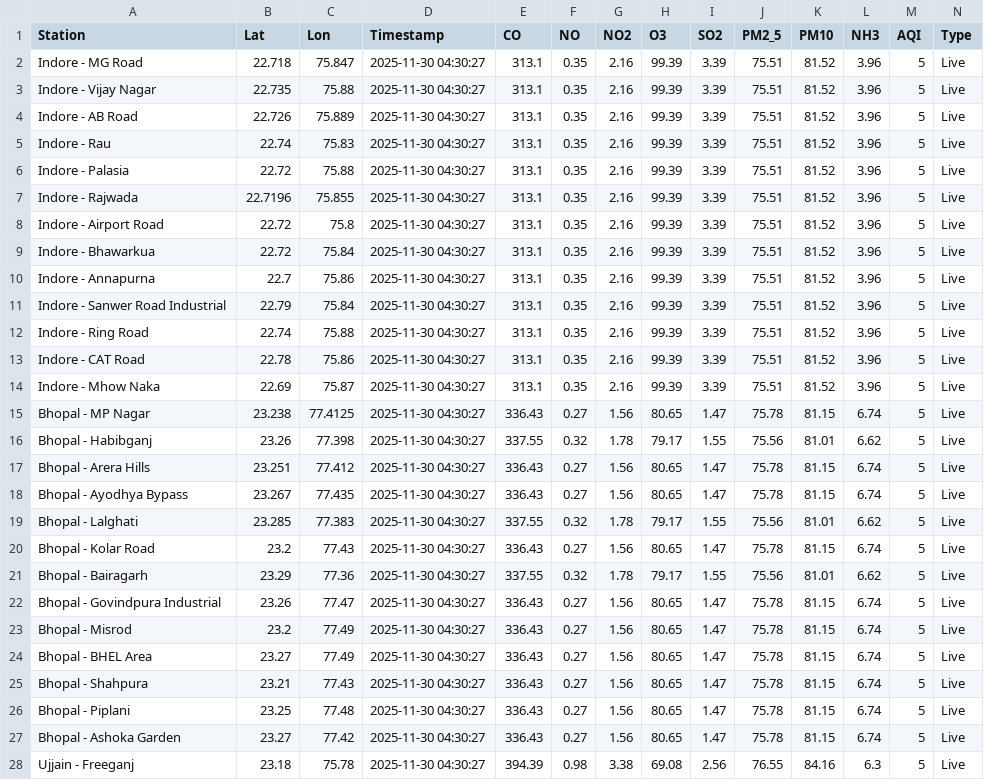
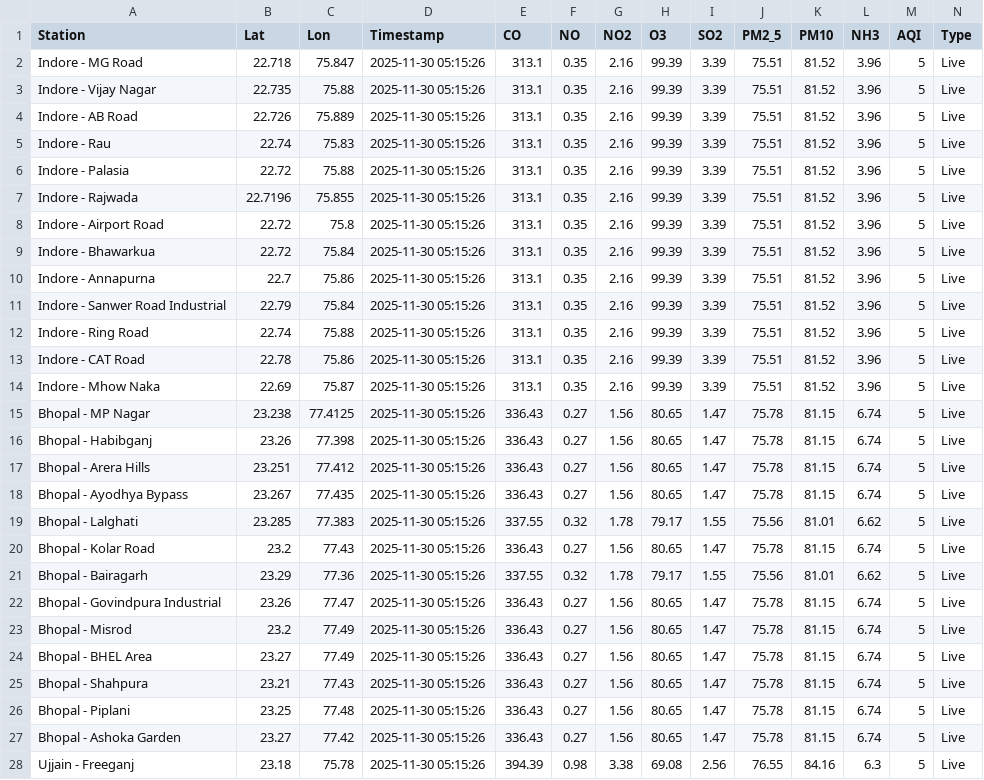
Before and after one commit to AkshatKarn/Aero-Nova, a CSV file: data/aqi_live_data.csv, drawn as a sheet; only a part is shown; the diff covers the shown part only.

```diff
--- a/data/aqi_live_data.csv
+++ b/data/aqi_live_data.csv
@@ -1,28 +1,28 @@
 Station,Lat,Lon,Timestamp,CO,NO,NO2,O3,SO2,PM2_5,PM10,NH3,AQI,Type
-Indore - MG Road,22.718,75.847,2025-11-30 04:30:27,313.1,0.35,2.16,99.39,3.39,75.51,81.52,3.96,5,Live
-Indore - Vijay Nagar,22.735,75.88,2025-11-30 04:30:27,313.1,0.35,2.16,99.39,3.39,75.51,81.52,3.96,5,Live
-Indore - AB Road,22.726,75.889,2025-11-30 04:30:27,313.1,0.35,2.16,99.39,3.39,75.51,81.52,3.96,5,Live
-Indore - Rau,22.74,75.83,2025-11-30 04:30:27,313.1,0.35,2.16,99.39,3.39,75.51,81.52,3.96,5,Live
-Indore - Palasia,22.72,75.88,2025-11-30 04:30:27,313.1,0.35,2.16,99.39,3.39,75.51,81.52,3.96,5,Live
-Indore - Rajwada,22.7196,75.855,2025-11-30 04:30:27,313.1,0.35,2.16,99.39,3.39,75.51,81.52,3.96,5,Live
-Indore - Airport Road,22.72,75.8,2025-11-30 04:30:27,313.1,0.35,2.16,99.39,3.39,75.51,81.52,3.96,5,Live
-Indore - Bhawarkua,22.72,75.84,2025-11-30 04:30:27,313.1,0.35,2.16,99.39,3.39,75.51,81.52,3.96,5,Live
-Indore - Annapurna,22.7,75.86,2025-11-30 04:30:27,313.1,0.35,2.16,99.39,3.39,75.51,81.52,3.96,5,Live
-Indore - Sanwer Road Industrial,22.79,75.84,2025-11-30 04:30:27,313.1,0.35,2.16,99.39,3.39,75.51,81.52,3.96,5,Live
-Indore - Ring Road,22.74,75.88,2025-11-30 04:30:27,313.1,0.35,2.16,99.39,3.39,75.51,81.52,3.96,5,Live
-Indore - CAT Road,22.78,75.86,2025-11-30 04:30:27,313.1,0.35,2.16,99.39,3.39,75.51,81.52,3.96,5,Live
-Indore - Mhow Naka,22.69,75.87,2025-11-30 04:30:27,313.1,0.35,2.16,99.39,3.39,75.51,81.52,3.96,5,Live
-Bhopal - MP Nagar,23.238,77.4125,2025-11-30 04:30:27,336.43,0.27,1.56,80.65,1.47,75.78,81.15,6.74,5,Live
-Bhopal - Habibganj,23.26,77.398,2025-11-30 04:30:27,337.55,0.32,1.78,79.17,1.55,75.56,81.01,6.62,5,Live
-Bhopal - Arera Hills,23.251,77.412,2025-11-30 04:30:27,336.43,0.27,1.56,80.65,1.47,75.78,81.15,6.74,5,Live
-Bhopal - Ayodhya Bypass,23.267,77.435,2025-11-30 04:30:27,336.43,0.27,1.56,80.65,1.47,75.78,81.15,6.74,5,Live
-Bhopal - Lalghati,23.285,77.383,2025-11-30 04:30:27,337.55,0.32,1.78,79.17,1.55,75.56,81.01,6.62,5,Live
-Bhopal - Kolar Road,23.2,77.43,2025-11-30 04:30:27,336.43,0.27,1.56,80.65,1.47,75.78,81.15,6.74,5,Live
-Bhopal - Bairagarh,23.29,77.36,2025-11-30 04:30:27,337.55,0.32,1.78,79.17,1.55,75.56,81.01,6.62,5,Live
-Bhopal - Govindpura Industrial,23.26,77.47,2025-11-30 04:30:27,336.43,0.27,1.56,80.65,1.47,75.78,81.15,6.74,5,Live
-Bhopal - Misrod,23.2,77.49,2025-11-30 04:30:27,336.43,0.27,1.56,80.65,1.47,75.78,81.15,6.74,5,Live
-Bhopal - BHEL Area,23.27,77.49,2025-11-30 04:30:27,336.43,0.27,1.56,80.65,1.47,75.78,81.15,6.74,5,Live
-Bhopal - Shahpura,23.21,77.43,2025-11-30 04:30:27,336.43,0.27,1.56,80.65,1.47,75.78,81.15,6.74,5,Live
-Bhopal - Piplani,23.25,77.48,2025-11-30 04:30:27,336.43,0.27,1.56,80.65,1.47,75.78,81.15,6.74,5,Live
-Bhopal - Ashoka Garden,23.27,77.42,2025-11-30 04:30:27,336.43,0.27,1.56,80.65,1.47,75.78,81.15,6.74,5,Live
-Ujjain - Freeganj,23.18,75.78,2025-11-30 04:30:27,394.39,0.98,3.38,69.08,2.56,76.55,84.16,6.3,5,Live
+Indore - MG Road,22.718,75.847,2025-11-30 05:15:26,313.1,0.35,2.16,99.39,3.39,75.51,81.52,3.96,5,Live
+Indore - Vijay Nagar,22.735,75.88,2025-11-30 05:15:26,313.1,0.35,2.16,99.39,3.39,75.51,81.52,3.96,5,Live
+Indore - AB Road,22.726,75.889,2025-11-30 05:15:26,313.1,0.35,2.16,99.39,3.39,75.51,81.52,3.96,5,Live
+Indore - Rau,22.74,75.83,2025-11-30 05:15:26,313.1,0.35,2.16,99.39,3.39,75.51,81.52,3.96,5,Live
+Indore - Palasia,22.72,75.88,2025-11-30 05:15:26,313.1,0.35,2.16,99.39,3.39,75.51,81.52,3.96,5,Live
+Indore - Rajwada,22.7196,75.855,2025-11-30 05:15:26,313.1,0.35,2.16,99.39,3.39,75.51,81.52,3.96,5,Live
+Indore - Airport Road,22.72,75.8,2025-11-30 05:15:26,313.1,0.35,2.16,99.39,3.39,75.51,81.52,3.96,5,Live
+Indore - Bhawarkua,22.72,75.84,2025-11-30 05:15:26,313.1,0.35,2.16,99.39,3.39,75.51,81.52,3.96,5,Live
+Indore - Annapurna,22.7,75.86,2025-11-30 05:15:26,313.1,0.35,2.16,99.39,3.39,75.51,81.52,3.96,5,Live
+Indore - Sanwer Road Industrial,22.79,75.84,2025-11-30 05:15:26,313.1,0.35,2.16,99.39,3.39,75.51,81.52,3.96,5,Live
+Indore - Ring Road,22.74,75.88,2025-11-30 05:15:26,313.1,0.35,2.16,99.39,3.39,75.51,81.52,3.96,5,Live
+Indore - CAT Road,22.78,75.86,2025-11-30 05:15:26,313.1,0.35,2.16,99.39,3.39,75.51,81.52,3.96,5,Live
+Indore - Mhow Naka,22.69,75.87,2025-11-30 05:15:26,313.1,0.35,2.16,99.39,3.39,75.51,81.52,3.96,5,Live
+Bhopal - MP Nagar,23.238,77.4125,2025-11-30 05:15:26,336.43,0.27,1.56,80.65,1.47,75.78,81.15,6.74,5,Live
+Bhopal - Habibganj,23.26,77.398,2025-11-30 05:15:26,336.43,0.27,1.56,80.65,1.47,75.78,81.15,6.74,5,Live
+Bhopal - Arera Hills,23.251,77.412,2025-11-30 05:15:26,336.43,0.27,1.56,80.65,1.47,75.78,81.15,6.74,5,Live
+Bhopal - Ayodhya Bypass,23.267,77.435,2025-11-30 05:15:26,336.43,0.27,1.56,80.65,1.47,75.78,81.15,6.74,5,Live
+Bhopal - Lalghati,23.285,77.383,2025-11-30 05:15:26,337.55,0.32,1.78,79.17,1.55,75.56,81.01,6.62,5,Live
+Bhopal - Kolar Road,23.2,77.43,2025-11-30 05:15:26,336.43,0.27,1.56,80.65,1.47,75.78,81.15,6.74,5,Live
+Bhopal - Bairagarh,23.29,77.36,2025-11-30 05:15:26,337.55,0.32,1.78,79.17,1.55,75.56,81.01,6.62,5,Live
+Bhopal - Govindpura Industrial,23.26,77.47,2025-11-30 05:15:26,336.43,0.27,1.56,80.65,1.47,75.78,81.15,6.74,5,Live
+Bhopal - Misrod,23.2,77.49,2025-11-30 05:15:26,336.43,0.27,1.56,80.65,1.47,75.78,81.15,6.74,5,Live
+Bhopal - BHEL Area,23.27,77.49,2025-11-30 05:15:26,336.43,0.27,1.56,80.65,1.47,75.78,81.15,6.74,5,Live
+Bhopal - Shahpura,23.21,77.43,2025-11-30 05:15:26,336.43,0.27,1.56,80.65,1.47,75.78,81.15,6.74,5,Live
+Bhopal - Piplani,23.25,77.48,2025-11-30 05:15:26,336.43,0.27,1.56,80.65,1.47,75.78,81.15,6.74,5,Live
+Bhopal - Ashoka Garden,23.27,77.42,2025-11-30 05:15:26,336.43,0.27,1.56,80.65,1.47,75.78,81.15,6.74,5,Live
+Ujjain - Freeganj,23.18,75.78,2025-11-30 05:15:26,394.39,0.98,3.38,69.08,2.56,76.55,84.16,6.3,5,Live
```
Also changed, not shown: 23 edited cells elsewhere in this file, data/live_weather.csv, data/traffic_timeseries.csv.
